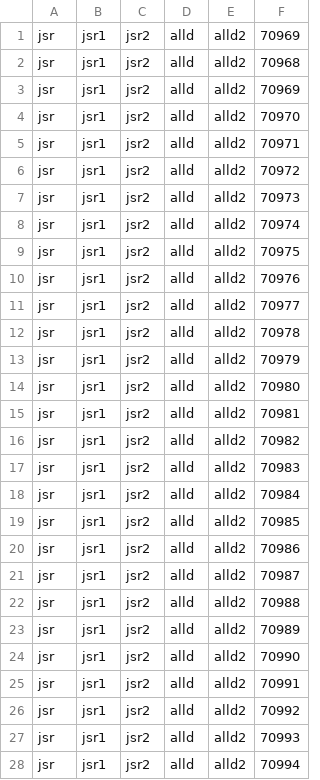
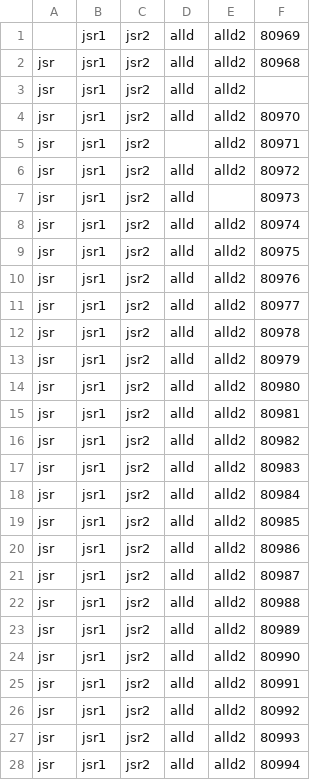
Before and after one commit to haardiksikka/Customer-Data-Processing-and-report-generator-java-config-, a CSV file: src/main/resources/customerdata.csv, drawn as a sheet; only a part is shown; the diff covers the shown part only.

```diff
--- a/src/main/resources/customerdata.csv
+++ b/src/main/resources/customerdata.csv
@@ -1,28 +1,28 @@
-jsr,jsr1,jsr2,alld,alld2,70969
-jsr,jsr1,jsr2,alld,alld2,70968
-jsr,jsr1,jsr2,alld,alld2,70969
-jsr,jsr1,jsr2,alld,alld2,70970
-jsr,jsr1,jsr2,alld,alld2,70971
-jsr,jsr1,jsr2,alld,alld2,70972
-jsr,jsr1,jsr2,alld,alld2,70973
-jsr,jsr1,jsr2,alld,alld2,70974
-jsr,jsr1,jsr2,alld,alld2,70975
-jsr,jsr1,jsr2,alld,alld2,70976
-jsr,jsr1,jsr2,alld,alld2,70977
-jsr,jsr1,jsr2,alld,alld2,70978
-jsr,jsr1,jsr2,alld,alld2,70979
-jsr,jsr1,jsr2,alld,alld2,70980
-jsr,jsr1,jsr2,alld,alld2,70981
-jsr,jsr1,jsr2,alld,alld2,70982
-jsr,jsr1,jsr2,alld,alld2,70983
-jsr,jsr1,jsr2,alld,alld2,70984
-jsr,jsr1,jsr2,alld,alld2,70985
-jsr,jsr1,jsr2,alld,alld2,70986
-jsr,jsr1,jsr2,alld,alld2,70987
-jsr,jsr1,jsr2,alld,alld2,70988
-jsr,jsr1,jsr2,alld,alld2,70989
-jsr,jsr1,jsr2,alld,alld2,70990
-jsr,jsr1,jsr2,alld,alld2,70991
-jsr,jsr1,jsr2,alld,alld2,70992
-jsr,jsr1,jsr2,alld,alld2,70993
-jsr,jsr1,jsr2,alld,alld2,70994
+,jsr1,jsr2,alld,alld2,80969
+jsr,jsr1,jsr2,alld,alld2,80968
+jsr,jsr1,jsr2,alld,alld2,
+jsr,jsr1,jsr2,alld,alld2,80970
+jsr,jsr1,jsr2,,alld2,80971
+jsr,jsr1,jsr2,alld,alld2,80972
+jsr,jsr1,jsr2,alld,,80973
+jsr,jsr1,jsr2,alld,alld2,80974
+jsr,jsr1,jsr2,alld,alld2,80975
+jsr,jsr1,jsr2,alld,alld2,80976
+jsr,jsr1,jsr2,alld,alld2,80977
+jsr,jsr1,jsr2,alld,alld2,80978
+jsr,jsr1,jsr2,alld,alld2,80979
+jsr,jsr1,jsr2,alld,alld2,80980
+jsr,jsr1,jsr2,alld,alld2,80981
+jsr,jsr1,jsr2,alld,alld2,80982
+jsr,jsr1,jsr2,alld,alld2,80983
+jsr,jsr1,jsr2,alld,alld2,80984
+jsr,jsr1,jsr2,alld,alld2,80985
+jsr,jsr1,jsr2,alld,alld2,80986
+jsr,jsr1,jsr2,alld,alld2,80987
+jsr,jsr1,jsr2,alld,alld2,80988
+jsr,jsr1,jsr2,alld,alld2,80989
+jsr,jsr1,jsr2,alld,alld2,80990
+jsr,jsr1,jsr2,alld,alld2,80991
+jsr,jsr1,jsr2,alld,alld2,80992
+jsr,jsr1,jsr2,alld,alld2,80993
+jsr,jsr1,jsr2,alld,alld2,80994
```
Also changed, not shown: 2 edited cells elsewhere in this file, 15 other files.
